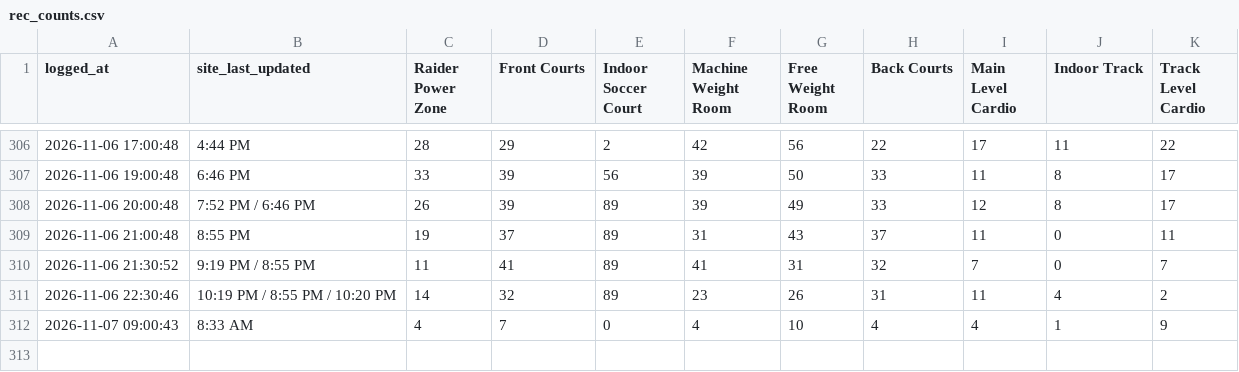
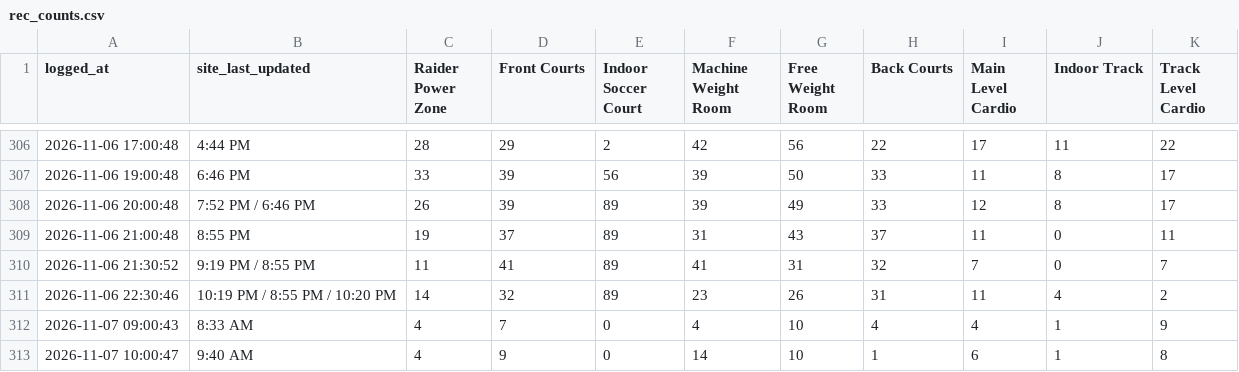
Before and after one commit to KyleM8/RecCountsScraper, a CSV file: rec_counts.csv, drawn as a sheet; only a part is shown, gaps mark what is left out; the diff names each change by its address in the sheet, - before the commit and + after, or states it on an @@ line.

Commit message:
Update rec counts

```diff
--- a/rec_counts.csv
+++ b/rec_counts.csv
+row 313: 2026-11-07 10:00:47 | 9:40 AM | 4 | 9 | 0 | 14 | 10 | 1 | 6 | 1 | 8
```
Also changed, not shown: 1 other file.
